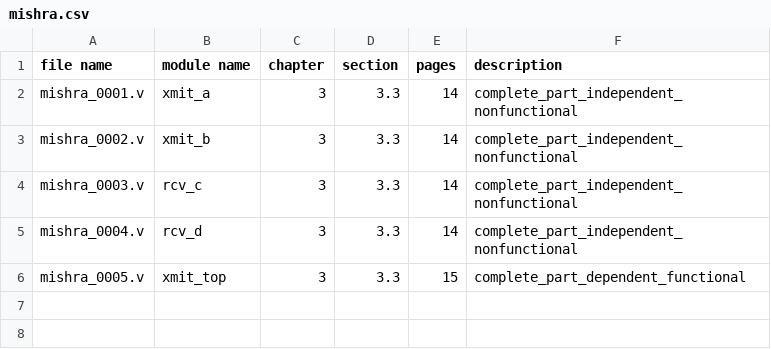
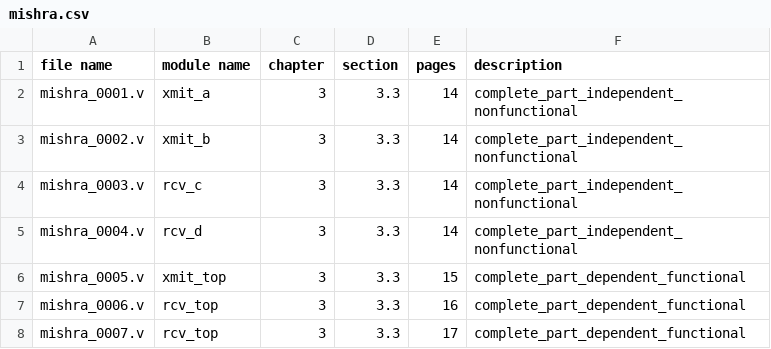
Before and after one commit to Pervigilent/riscy, a CSV file: chips/source/mishra.csv, drawn as a sheet; the diff names each change by its address in the sheet, - before the commit and + after, or states it on an @@ line.

```diff
--- a/chips/source/mishra.csv
+++ b/chips/source/mishra.csv
+row 7: mishra_0006.v | rcv_top | 3 | 3.3 | 16 | complete_part_dependent_functional
+row 8: mishra_0007.v | rcv_top | 3 | 3.3 | 17 | complete_part_dependent_functional
```
Also changed, not shown: 1 other file.
